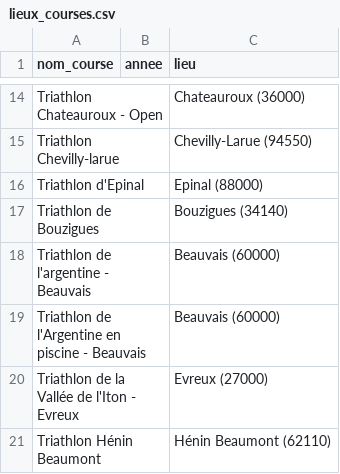
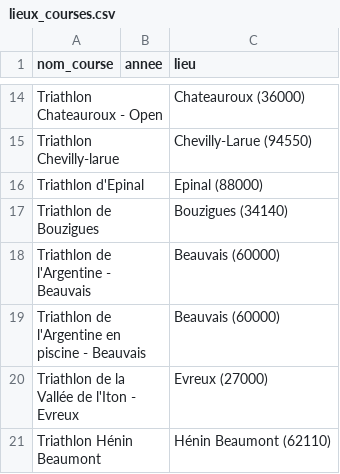
Before and after one commit to louisvilpoux/tri_results, a CSV file: transform/lieux_courses.csv, drawn as a sheet; only a part is shown, gaps mark what is left out.

```diff
--- a/transform/lieux_courses.csv
+++ b/transform/lieux_courses.csv
@@ -17,3 +17,3 @@ Triathlon d'Epinal;;Epinal (88000)
 Triathlon de Bouzigues;;Bouzigues (34140)
-Triathlon de l'argentine - Beauvais;;Beauvais (60000)
+Triathlon de l'Argentine - Beauvais;;Beauvais (60000)
 Triathlon de l'Argentine en piscine - Beauvais;;Beauvais (60000)
```
Also changed, not shown: 7 other files.
